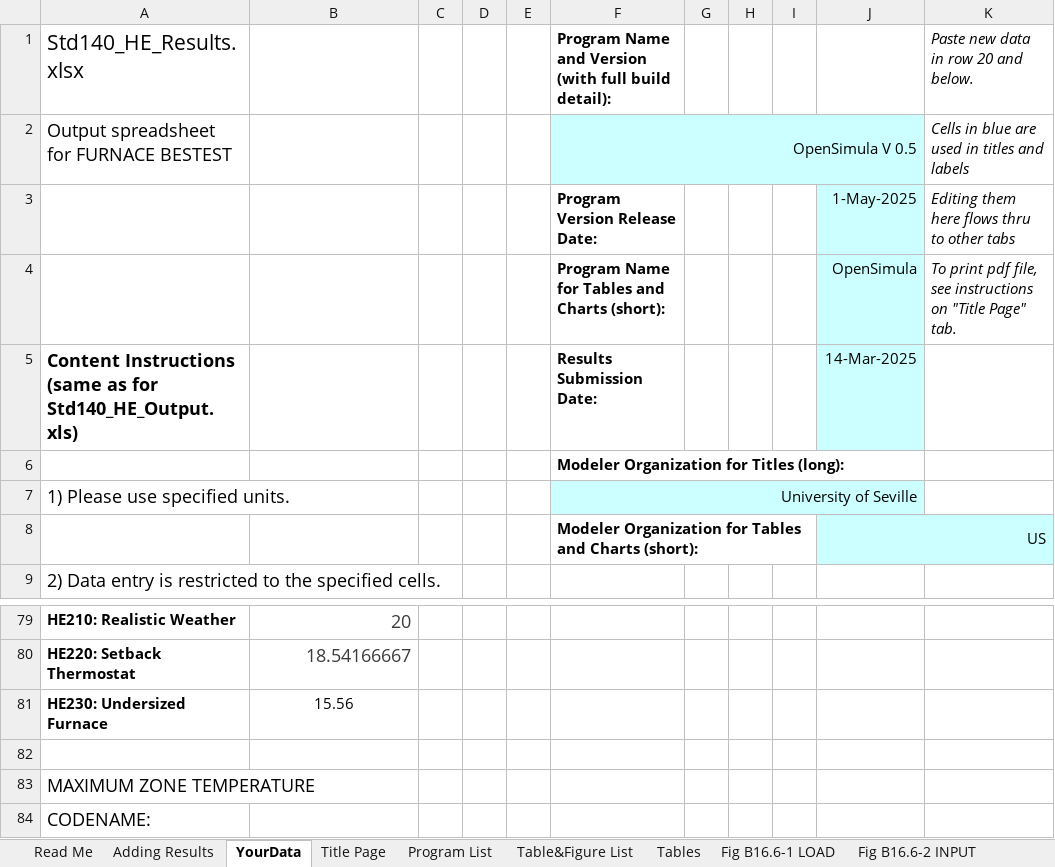
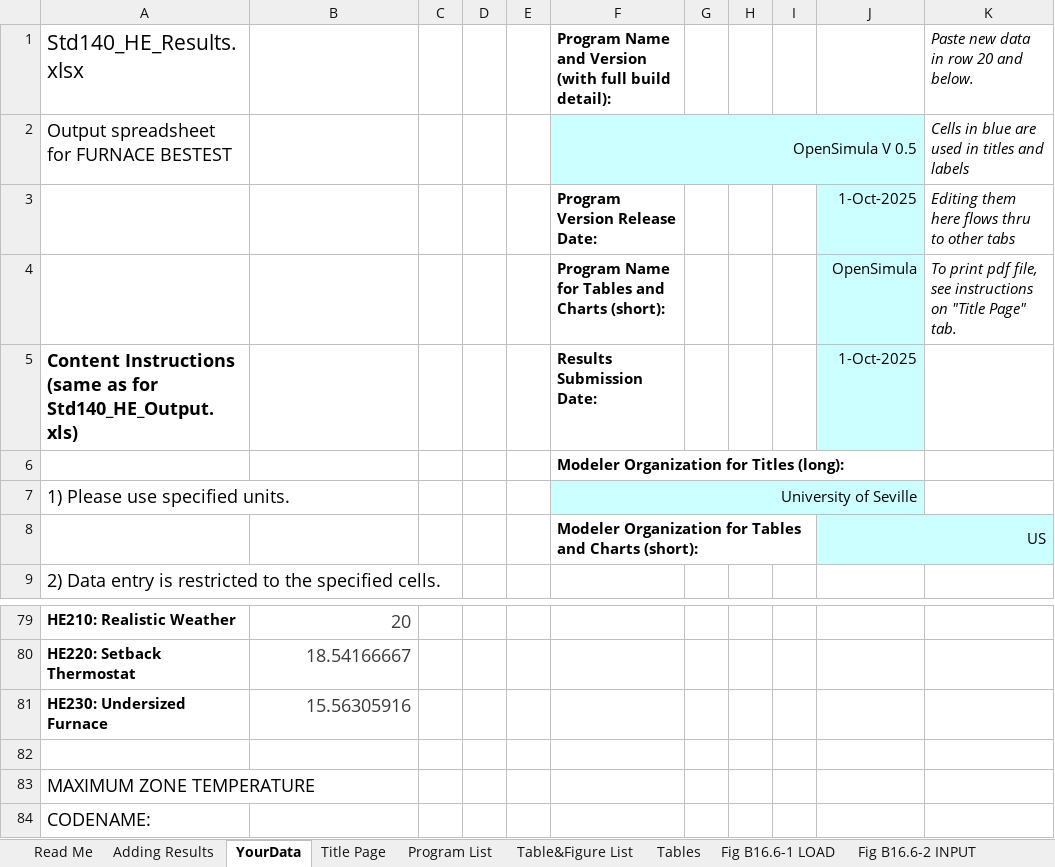
Before and after one commit to jfCoronel/OpenSimula, an Excel workbook: ASHRAE_140/HEATING_TEST/Std140_HE_Results.xlsx, sheet YourData, drawn as a sheet; only a part is shown, gaps mark what is left out; values as stored, in another font and other column widths than the file's, no borders; the diff names each change by its address in the sheet, - before the commit and + after, or states it on an @@ line.

Commit message:
Rerun ASHRAE_140 Heating_Test

```diff
--- a/ASHRAE_140/HEATING_TEST/Std140_HE_Results.xlsx (sheet YourData)
+++ b/ASHRAE_140/HEATING_TEST/Std140_HE_Results.xlsx (sheet YourData)
-J3: 1-May-2025
+J3: 1-Oct-2025
-J5: 14-Mar-2025
+J5: 1-Oct-2025
-B81: 15.56
+B81: 15.56305916
@@ B81 text colour: black → #3B3B3B, text size: larger, alignment: center → right @@
```
Also changed, not shown: 20 other files.
